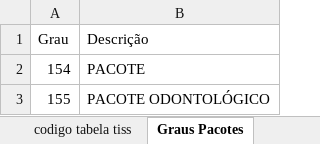
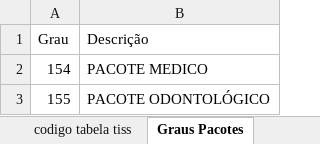
Before and after one commit to wellingtonmello/Migracoes, an Excel workbook: Padrao/Leiautes/Tabela de Preços/Pacotes/PRESTADOR/Leiaute de Pacotes e itens do pacote no prestador.xlsx, sheet Graus Pacotes, drawn as a sheet; values as stored, in another font and other column widths than the file's, no borders; the diff names each change by its address in the sheet, - before the commit and + after, or states it on an @@ line.

```diff
--- a/Padrao/Leiautes/Tabela de Preços/Pacotes/PRESTADOR/Leiaute de Pacotes e itens do pacote no prestador.xlsx (sheet Graus Pacotes)
+++ b/Padrao/Leiautes/Tabela de Preços/Pacotes/PRESTADOR/Leiaute de Pacotes e itens do pacote no prestador.xlsx (sheet Graus Pacotes)
-B2 (Descrição): PACOTE
+B2 (Descrição): PACOTE MEDICO
```
Also changed, not shown: sheet Pacotes e Itens do Pacote, Padrao/Leiautes/Tabela de Preços/Tabelas Genericas/ESTADO/Relacionamento - Tabela Generica.xlsx, Padrao/Leiautes/Tabela de Preços/Tabelas Genericas/GERAL/RELACIONAMENTO - PRECOGERAL - PRECOTABELAGENERICA.xlsx, 4 other files.
